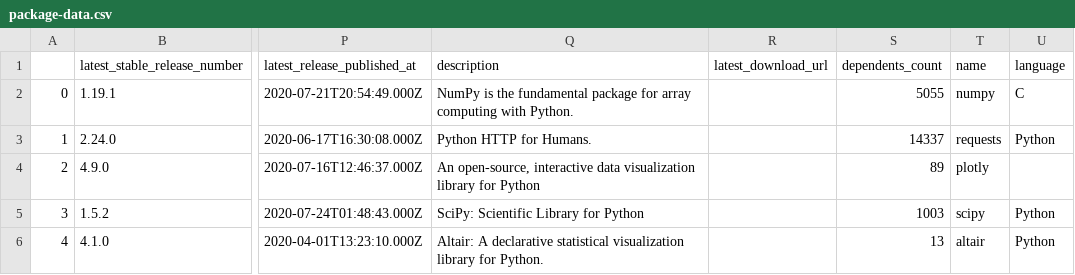
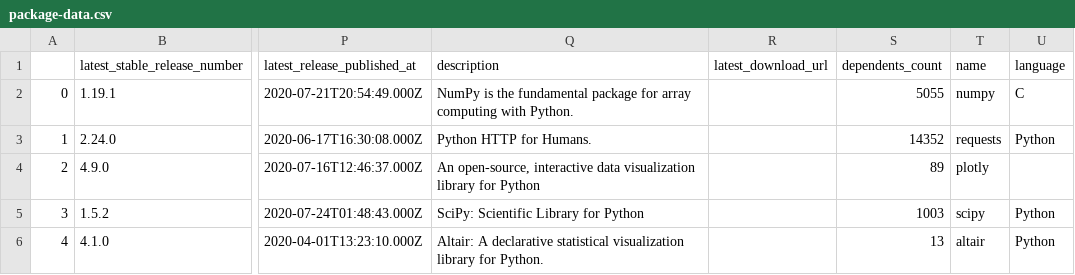
Before and after one commit to library-usage/library-sync, a CSV file: package-data.csv, drawn as a sheet; only a part is shown, gaps mark what is left out; the diff names each change by its address in the sheet, - before the commit and + after, or states it on an @@ line.

```diff
--- a/package-data.csv
+++ b/package-data.csv
-S3 (dependents_count): 14337
+S3 (dependents_count): 14352
```
